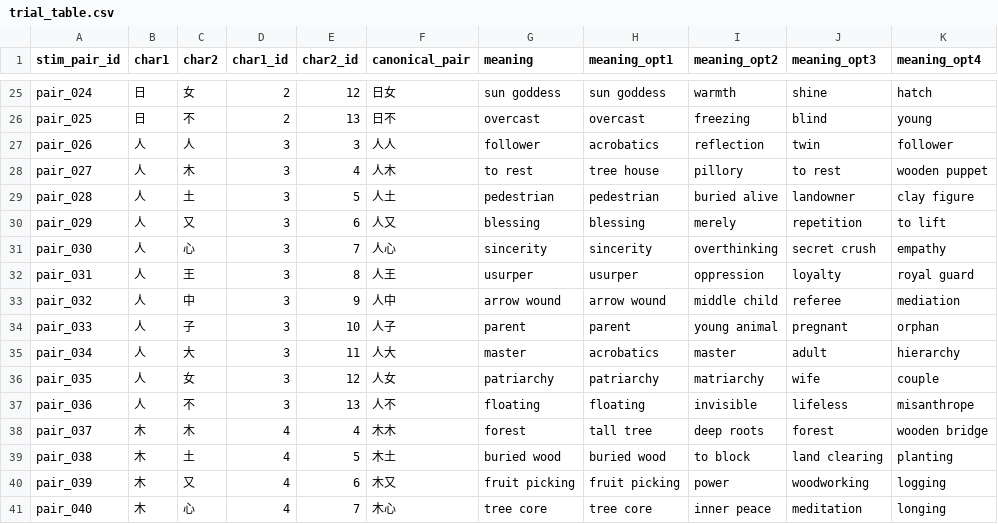
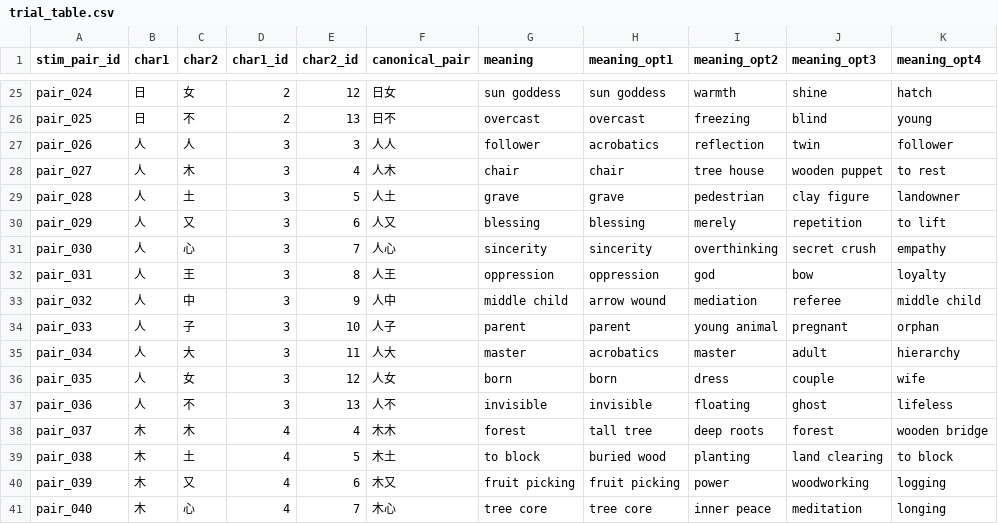
Before and after one commit to Youlmulim/Compositionaity_Chinese_Character, a CSV file: stimuli/trial_table.csv, drawn as a sheet; only a part is shown, gaps mark what is left out; the diff covers the shown part only.

Commit message:
Update trial_table.csv

```diff
--- a/stimuli/trial_table.csv
+++ b/stimuli/trial_table.csv
@@ -27,14 +27,14 @@ pair_025,日,不,2,13,日不,overcast,overcast,freezing,blind,young
 pair_026,人,人,3,3,人人, follower, acrobatics, reflection, twin, follower
-pair_027,人,木,3,4,人木, to rest, tree house, pillory, to rest, wooden puppet
-pair_028,人,土,3,5,人土, pedestrian, pedestrian, buried alive, landowner, clay figure
+pair_027,人,木,3,4,人木,chair,chair,tree house,wooden puppet,to rest
+pair_028,人,土,3,5,人土,grave,grave,pedestrian,clay figure,landowner
 pair_029,人,又,3,6,人又,blessing,blessing,merely,repetition,to lift
 pair_030,人,心,3,7,人心,sincerity,sincerity,overthinking,secret crush,empathy
-pair_031,人,王,3,8,人王,usurper,usurper,oppression,loyalty,royal guard
-pair_032,人,中,3,9,人中,arrow wound,arrow wound,middle child,referee,mediation
+pair_031,人,王,3,8,人王,oppression,oppression,god,bow,loyalty
+pair_032,人,中,3,9,人中,middle child,arrow wound,mediation,referee,middle child
 pair_033,人,子,3,10,人子,parent,parent,young animal,pregnant,orphan
 pair_034,人,大,3,11,人大,master,acrobatics,master,adult,hierarchy
-pair_035,人,女,3,12,人女,patriarchy,patriarchy,matriarchy,wife,couple
-pair_036,人,不,3,13,人不,floating,floating,invisible,lifeless,misanthrope
+pair_035,人,女,3,12,人女,born,born,dress,couple,wife
+pair_036,人,不,3,13,人不,invisible,invisible,floating,ghost,lifeless
 pair_037,木,木,4,4,木木, forest, tall tree, deep roots, forest, wooden bridge
-pair_038,木,土,4,5,木土, buried wood, buried wood, to block, land clearing, planting
+pair_038,木,土,4,5,木土,to block,buried wood,planting,land clearing,to block
 pair_039,木,又,4,6,木又,fruit picking,fruit picking,power,woodworking,logging
```
Also changed, not shown: 16 edited cells elsewhere in this file.
